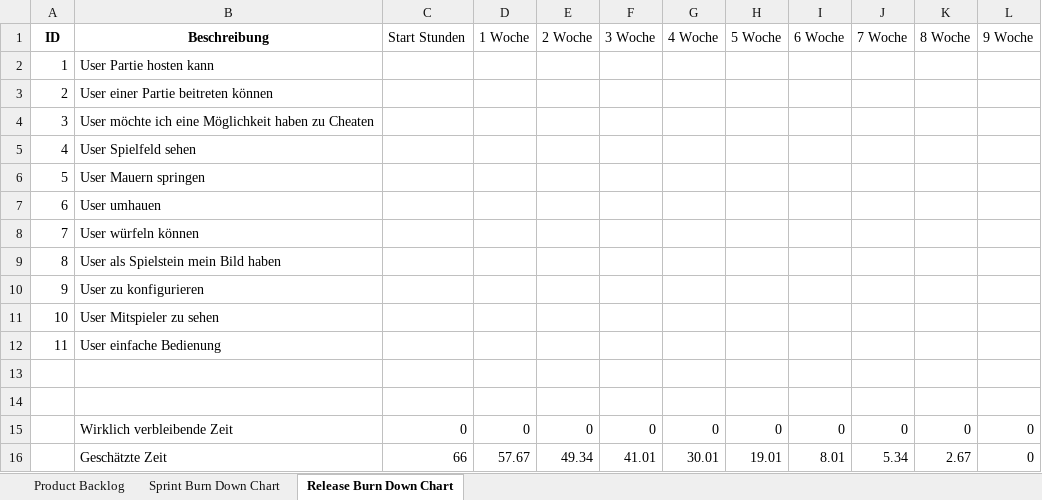
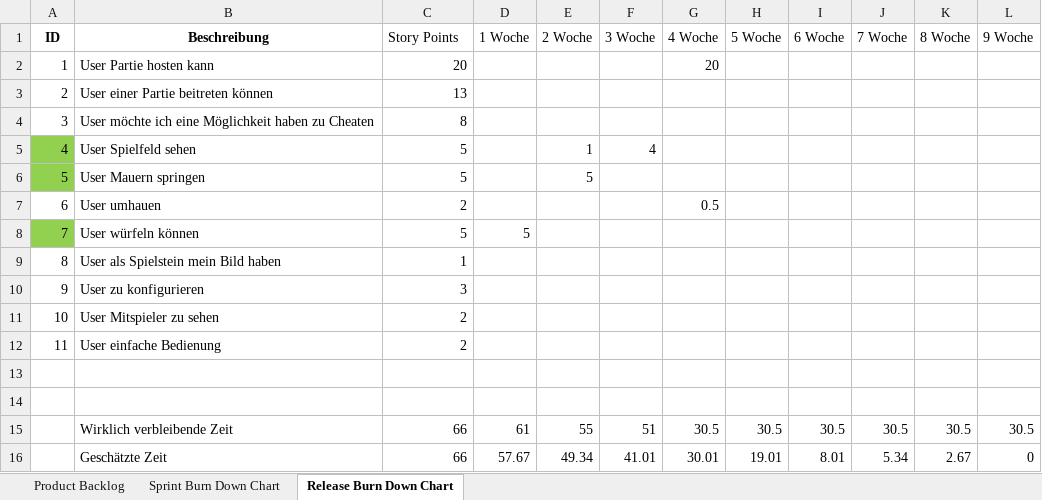
Before and after one commit to MrMudskip/SS16_SE2_Project_B, an Excel workbook: ProductBacklog_BurnDownCharts.xlsx, sheet Release Burn Down Chart, drawn as a sheet; values as stored, in another font and other column widths than the file's, no borders; charts and pictures not drawn; removed rows and columns are numbered as before the commit, all else as after; the diff names each change by its address in the sheet, - before the commit and + after, or states it on an @@ line.

```diff
--- a/ProductBacklog_BurnDownCharts.xlsx (sheet Release Burn Down Chart)
+++ b/ProductBacklog_BurnDownCharts.xlsx (sheet Release Burn Down Chart)
-C1: Start Stunden
+C1: Story Points
-C2 (Story Points): (empty)
+C2 (Story Points): 20
-G2 (4 Woche): (empty)
+G2 (4 Woche): 20
-C3 (Story Points): (empty)
+C3 (Story Points): 13
-C4 (Story Points): (empty)
+C4 (Story Points): 8
-A5:A6 fill: none
+A5:A6 fill: #92D050
-C5:C6 (Story Points): (empty)
+C5:C6 (Story Points): 5
-E5 (2 Woche): (empty)
+E5 (2 Woche): 1
-F5 (3 Woche): (empty)
+F5 (3 Woche): 4
-E6 (2 Woche): (empty)
+E6 (2 Woche): 5
-C7 (Story Points): (empty)
+C7 (Story Points): 2
-G7 (4 Woche): (empty)
+G7 (4 Woche): 0.5
-A8 fill: none
+A8 fill: #92D050
-C8 (Story Points): (empty)
+C8 (Story Points): 5
-D8 (1 Woche): (empty)
+D8 (1 Woche): 5
-C9 (Story Points): (empty)
+C9 (Story Points): 1
-C10 (Story Points): (empty)
+C10 (Story Points): 3
-C11:C12 (Story Points): (empty)
+C11:C12 (Story Points): 2
-row 15:  | Wirklich verbleibende Zeit | 0 | 0 | 0 | 0 | 0 | 0 | 0 | 0 | 0 | 0
+row 15:  | Wirklich verbleibende Zeit | 66 | 61 | 55 | 51 | 30.5 | 30.5 | 30.5 | 30.5 | 30.5 | 30.5
```
Also changed, not shown: sheet Sprint Burn Down Chart, charts or pictures, 2 other files.
